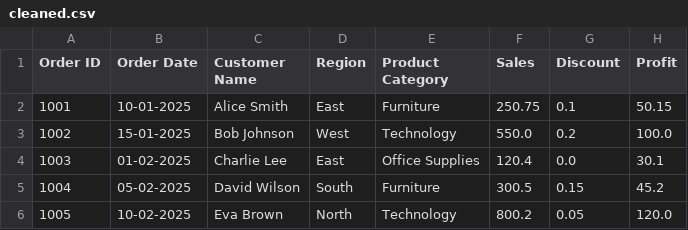
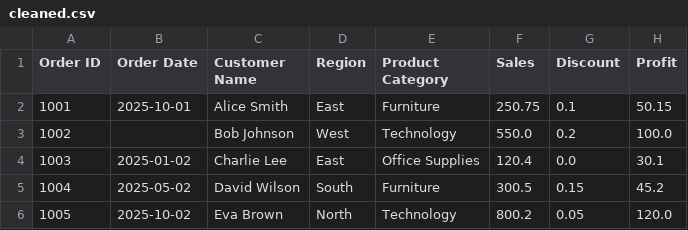
Before and after one commit to chaitanya3306/Diffrentiator_Datascience_journey, a CSV file: EDA_Week_2/cleaned.csv, drawn as a sheet.

```diff
--- a/EDA_Week_2/cleaned.csv
+++ b/EDA_Week_2/cleaned.csv
@@ -1,6 +1,6 @@
 Order ID,Order Date,Customer Name,Region,Product Category,Sales,Discount,Profit
-1001,10-01-2025,Alice Smith,East,Furniture,250.75,0.1,50.15
-1002,15-01-2025,Bob Johnson,West,Technology,550.0,0.2,100.0
-1003,01-02-2025,Charlie Lee,East,Office Supplies,120.4,0.0,30.1
-1004,05-02-2025,David Wilson,South,Furniture,300.5,0.15,45.2
-1005,10-02-2025,Eva Brown,North,Technology,800.2,0.05,120.0
+1001,2025-10-01,Alice Smith,East,Furniture,250.75,0.1,50.15
+1002,,Bob Johnson,West,Technology,550.0,0.2,100.0
+1003,2025-01-02,Charlie Lee,East,Office Supplies,120.4,0.0,30.1
+1004,2025-05-02,David Wilson,South,Furniture,300.5,0.15,45.2
+1005,2025-10-02,Eva Brown,North,Technology,800.2,0.05,120.0
```
Also changed, not shown: 2 other files.
